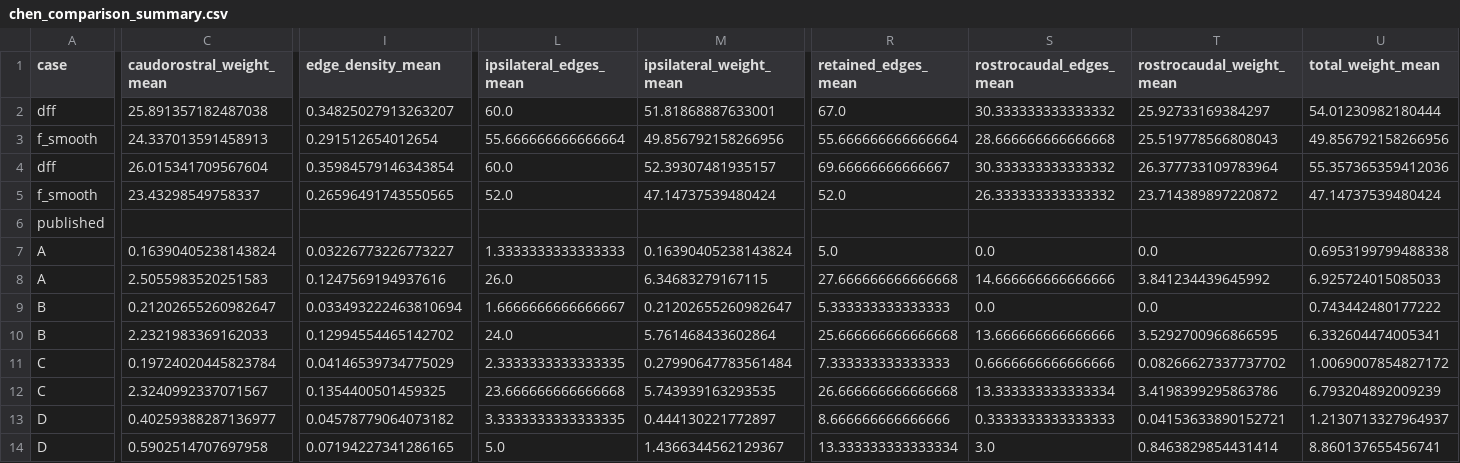
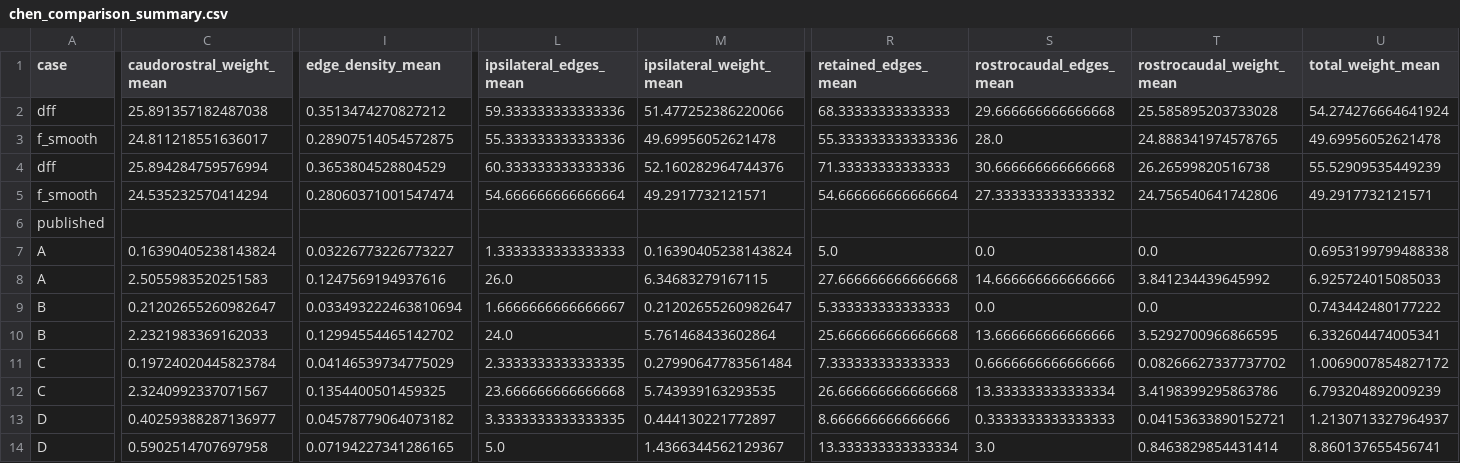
Before and after one commit to adedayoas91/calcium-transient-rising-flanks, a CSV file: outputs/chen_comparison/chen_comparison_summary.csv, drawn as a sheet; only a part is shown, gaps mark what is left out; removed rows and columns are numbered as before the commit, all else as after; rows hold the shown columns only; the diff covers the shown part only; the diff names each change by its address in the sheet, - before the commit and + after, or states it on an @@ line.

```diff
--- a/outputs/chen_comparison/chen_comparison_summary.csv
+++ b/outputs/chen_comparison/chen_comparison_summary.csv
-I2 (edge_density_mean): 0.34825027913263207
+I2 (edge_density_mean): 0.3513474270827212
-L2 (ipsilateral_edges_mean): 60.0
+L2 (ipsilateral_edges_mean): 59.333333333333336
-M2 (ipsilateral_weight_mean): 51.81868887633001
+M2 (ipsilateral_weight_mean): 51.477252386220066
-R2 (retained_edges_mean): 67.0
+R2 (retained_edges_mean): 68.33333333333333
-S2 (rostrocaudal_edges_mean): 30.333333333333332
+S2 (rostrocaudal_edges_mean): 29.666666666666668
-T2 (rostrocaudal_weight_mean): 25.92733169384297
+T2 (rostrocaudal_weight_mean): 25.585895203733028
-U2 (total_weight_mean): 54.01230982180444
+U2 (total_weight_mean): 54.274276664641924
-C3 (caudorostral_weight_mean): 24.337013591458913
+C3 (caudorostral_weight_mean): 24.811218551636017
-I3 (edge_density_mean): 0.291512654012654
+I3 (edge_density_mean): 0.28907514054572875
-L3 (ipsilateral_edges_mean): 55.666666666666664
+L3 (ipsilateral_edges_mean): 55.333333333333336
-M3 (ipsilateral_weight_mean): 49.856792158266956
+M3 (ipsilateral_weight_mean): 49.69956052621478
-R3 (retained_edges_mean): 55.666666666666664
+R3 (retained_edges_mean): 55.333333333333336
-S3 (rostrocaudal_edges_mean): 28.666666666666668
+S3 (rostrocaudal_edges_mean): 28.0
-T3 (rostrocaudal_weight_mean): 25.519778566808043
+T3 (rostrocaudal_weight_mean): 24.888341974578765
-U3 (total_weight_mean): 49.856792158266956
+U3 (total_weight_mean): 49.69956052621478
-row 4: dff | 26.015341709567604 | 0.35984579146343854 | 60.0 | 52.39307481935157 | 69.66666666666667 | 30.333333333333332 | 26.377733109783964 | 55.357365359412036
+row 4: dff | 25.894284759576994 | 0.3653804528804529 | 60.333333333333336 | 52.160282964744376 | 71.33333333333333 | 30.666666666666668 | 26.26599820516738 | 55.52909535449239
-C5 (caudorostral_weight_mean): 23.43298549758337
+C5 (caudorostral_weight_mean): 24.535232570414294
-I5 (edge_density_mean): 0.26596491743550565
+I5 (edge_density_mean): 0.28060371001547474
-L5 (ipsilateral_edges_mean): 52.0
+L5 (ipsilateral_edges_mean): 54.666666666666664
-M5 (ipsilateral_weight_mean): 47.14737539480424
+M5 (ipsilateral_weight_mean): 49.2917732121571
-R5 (retained_edges_mean): 52.0
+R5 (retained_edges_mean): 54.666666666666664
-S5 (rostrocaudal_edges_mean): 26.333333333333332
+S5 (rostrocaudal_edges_mean): 27.333333333333332
-T5 (rostrocaudal_weight_mean): 23.714389897220872
+T5 (rostrocaudal_weight_mean): 24.756540641742806
-U5 (total_weight_mean): 47.14737539480424
+U5 (total_weight_mean): 49.2917732121571
```
Also changed, not shown: 8 edited cells elsewhere in this file, outputs/chen_comparison/chen_comparison_rows.csv, outputs/graph_stability/graph_stability_summary.csv, 35 other files.
